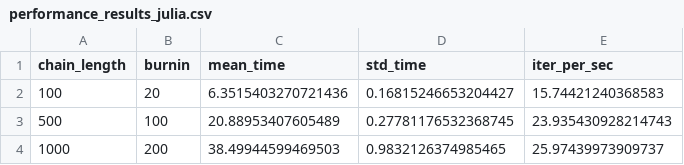
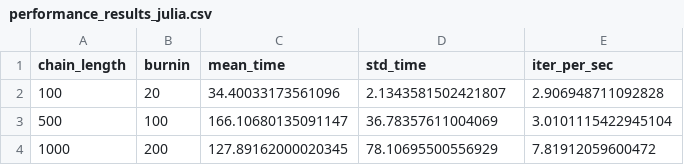
Before and after one commit to reworkhow/NNMM.jl, a CSV file: benchmarks/performance_results_julia.csv, drawn as a sheet.

Commit message:
Update benchmark results for constraint=true (default)
Accuracy benchmark (constraint=true):
- Full omics: 0.8549 (unchanged from constraint=false)
- 30% missing: 0.7873
- 50% missing: 0.7365

Convergence test (5 seeds × 1000 iterations):
- Mean accuracy: 0.8552 ± 0.0007
- Very low variance confirms stable results

Performance (1000 iterations):
- Single-threaded: 3.6 iter/s
- Multi-threaded (10): 7.8 iter/s (2.2x speedup)
- constraint=true enables Threads.@threads parallelization

```diff
--- a/benchmarks/performance_results_julia.csv
+++ b/benchmarks/performance_results_julia.csv
@@ -1,4 +1,4 @@
 chain_length,burnin,mean_time,std_time,iter_per_sec
-100,20,6.3515403270721436,0.16815246653204427,15.74421240368583
-500,100,20.88953407605489,0.27781176532368745,23.935430928214743
-1000,200,38.49944599469503,0.9832126374985465,25.97439973909737
+100,20,34.40033173561096,2.1343581502421807,2.906948711092828
+500,100,166.10680135091147,36.78357611004069,3.0101115422945104
+1000,200,127.89162000020345,78.10695500556929,7.81912059600472
```
Also changed, not shown: benchmarks/convergence_seeds_results.csv, 2 other files.
